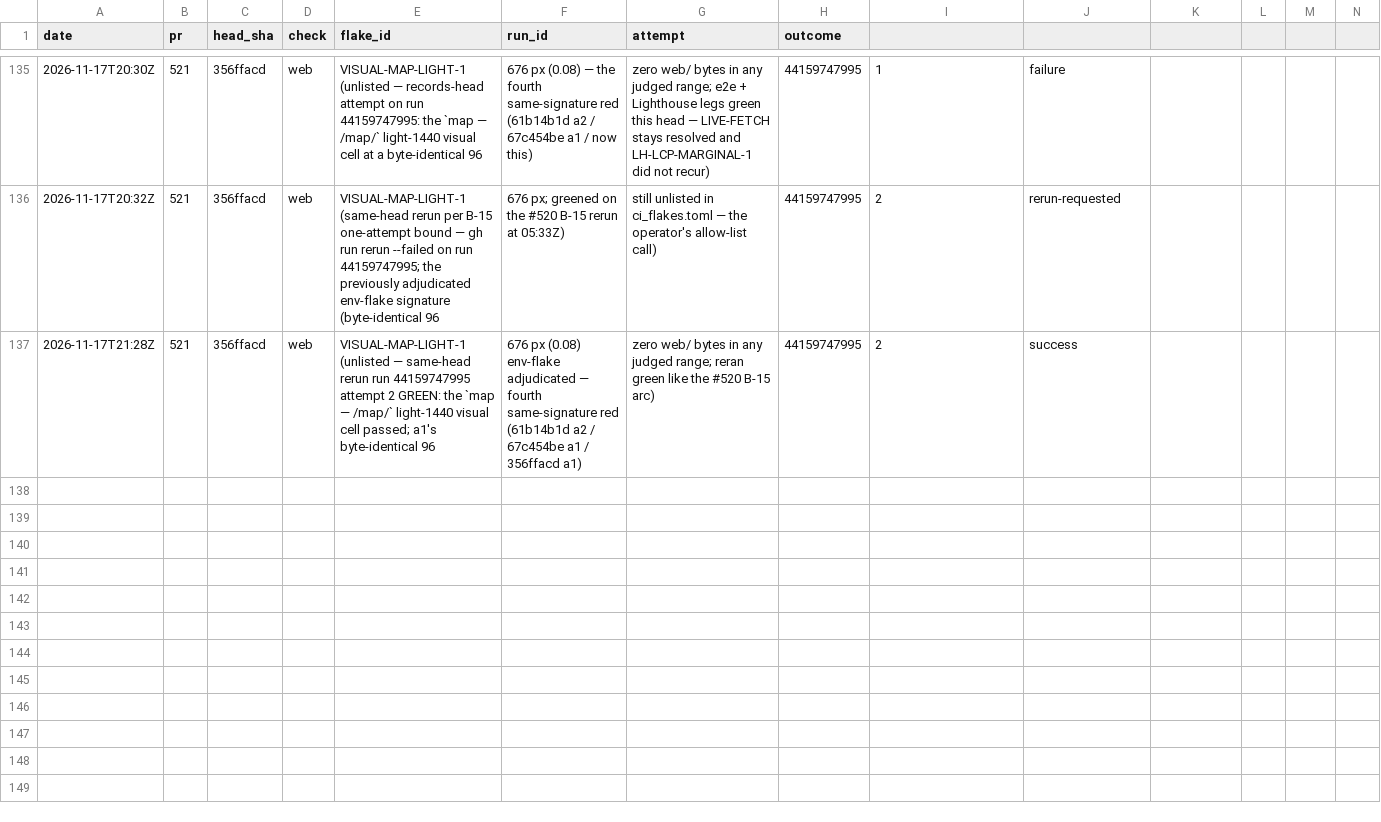
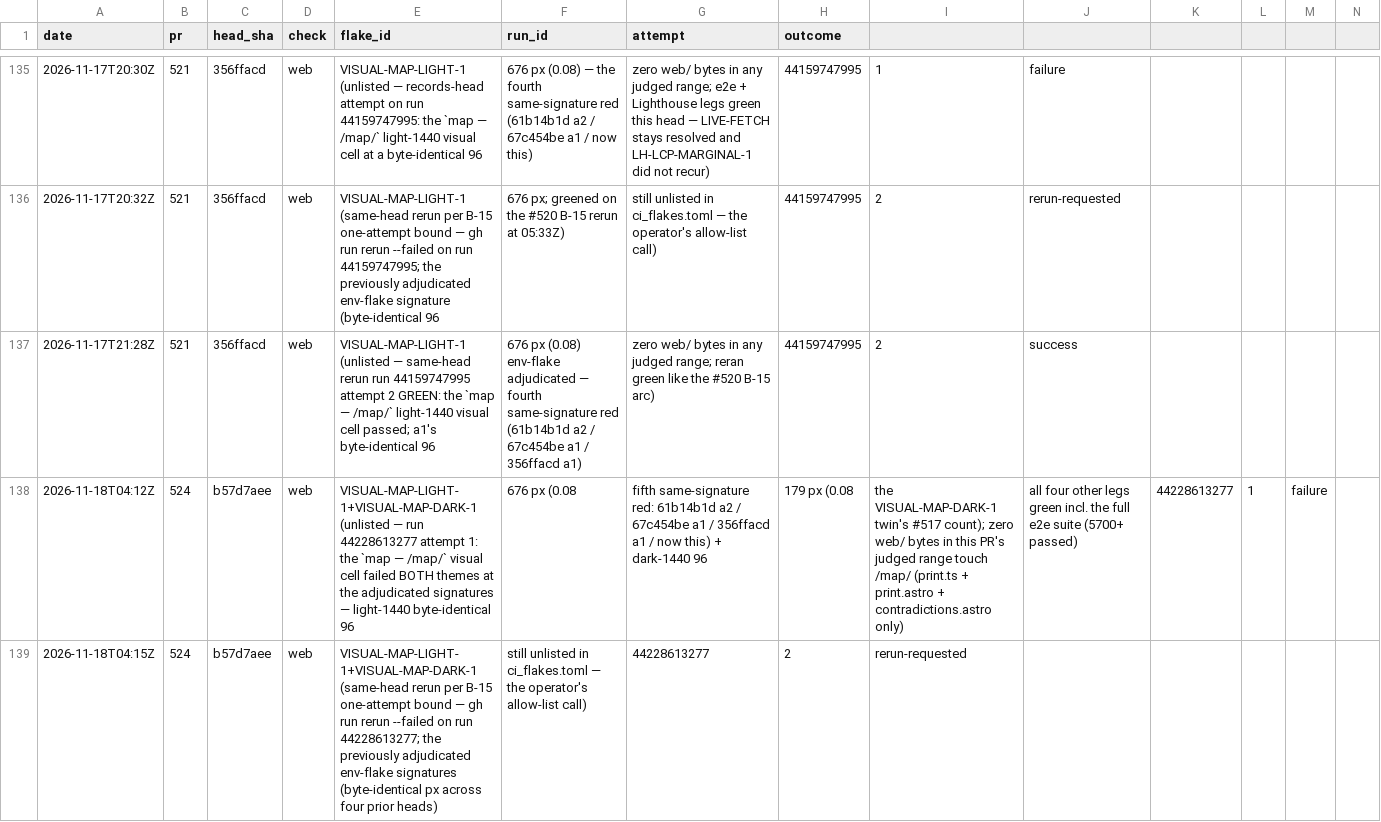
Before and after one commit to SteveVitali/Eleutheria, a CSV file: docs/build/reports/ci/flake_log.csv, drawn as a sheet; only a part is shown, gaps mark what is left out; rows hold the shown columns only; the diff names each change by its address in the sheet, - before the commit and + after, or states it on an @@ line.

Commit message:
P37.64: flake_log rows — VISUAL-MAP-LIGHT-1+DARK-1 a1 on #524@b57d7ae; B-15 same-head rerun requested
Harness: devin-desktop/swe-2-high/subagent

```diff
--- a/docs/build/reports/ci/flake_log.csv
+++ b/docs/build/reports/ci/flake_log.csv
+row 138: 2026-11-18T04:12Z | 524 | b57d7aee | web | VISUAL-MAP-LIGHT-1+VISUAL-MAP-DARK-1 (unlisted — run 44228613277 attempt 1: the `map — /map/` visual cell failed BOTH themes at the adjudicated signatures — light-1440 byte-identical 96 | 676 px (0.08 | fifth same-signature red: 61b14b1d a2 / 67c454be a1 / 356ffacd a1 / now this) + dark-1440 96 | 179 px (0.08 | the VISUAL-MAP-DARK-1 twin's #517 count); zero web/ bytes in this PR's judged range touch /map/ (print.ts + print.astro + contradictions.astro only) | all four other legs green incl. the full e2e suite (5700+ passed) | 44228613277 | 1 | failure
+row 139: 2026-11-18T04:15Z | 524 | b57d7aee | web | VISUAL-MAP-LIGHT-1+VISUAL-MAP-DARK-1 (same-head rerun per B-15 one-attempt bound — gh run rerun --failed on run 44228613277; the previously adjudicated env-flake signatures (byte-identical px across four prior heads) | still unlisted in ci_flakes.toml — the operator's allow-list call) | 44228613277 | 2 | rerun-requested
```
